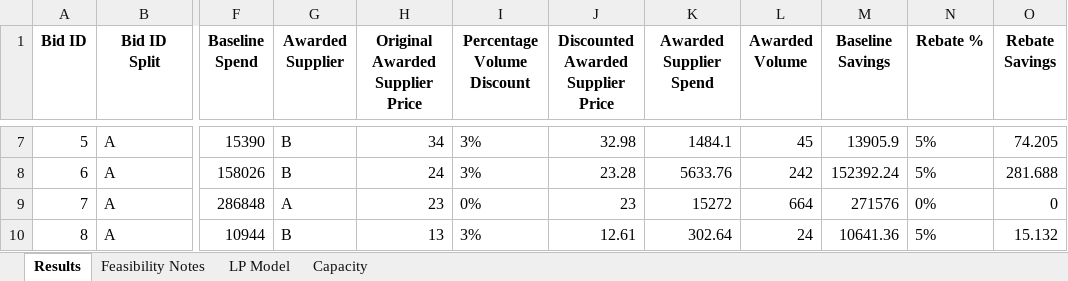
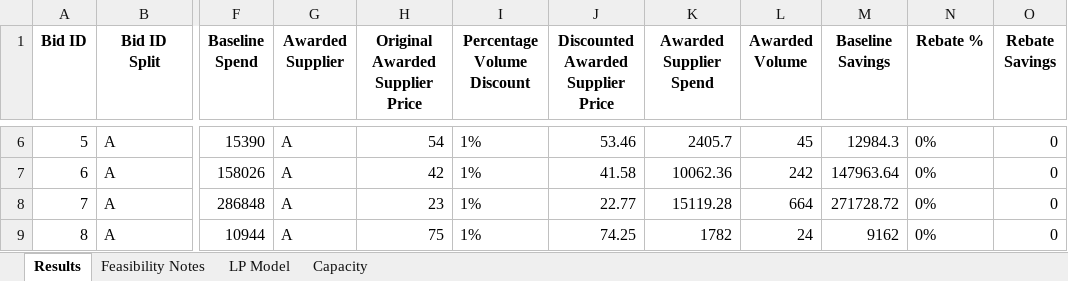
Before and after one commit to peytonwates24/RFP_Analysis_Automation2, an Excel workbook: optimization_results.xlsx, sheet Results, drawn as a sheet; only a part is shown, gaps mark what is left out; values as stored, in another font and other column widths than the file's, no borders; addresses are those after the commit; the diff covers the shown part only; the diff names each change by its address in the sheet, - before the commit and + after, or states it on an @@ line.

Commit message:
finalized ALL option changes in supplier scope for exclude bids

```diff
--- a/optimization_results.xlsx (sheet Results)
+++ b/optimization_results.xlsx (sheet Results)
-G6:G7 (Awarded Supplier): B
+G6:G7 (Awarded Supplier): A
-H6 (Original Awarded Supplier Price): 34
+H6 (Original Awarded Supplier Price): 54
-I6:I7 (Percentage Volume Discount): 3%
+I6:I7 (Percentage Volume Discount): 1%
-J6: 32.98
+J6: 53.46
-K6 (Awarded Supplier Spend): 1484.1
+K6 (Awarded Supplier Spend): 2405.7
-M6 (Baseline Savings): 13905.9
+M6 (Baseline Savings): 12984.3
-N6:N7 (Rebate %): 5%
+N6:N7 (Rebate %): 0%
-O6 (Rebate Savings): 74.205
+O6 (Rebate Savings): 0
-H7 (Original Awarded Supplier Price): 24
+H7 (Original Awarded Supplier Price): 42
-J7: 23.28
+J7: 41.58
-K7 (Awarded Supplier Spend): 5633.76
+K7 (Awarded Supplier Spend): 10062.36
-M7 (Baseline Savings): 152392.24
+M7 (Baseline Savings): 147963.64
-O7 (Rebate Savings): 281.688
+O7 (Rebate Savings): 0
-I8 (Percentage Volume Discount): 0%
+I8 (Percentage Volume Discount): 1%
-J8: 23
+J8: 22.77
-K8 (Awarded Supplier Spend): 15272
+K8 (Awarded Supplier Spend): 15119.28
-M8 (Baseline Savings): 271576
+M8 (Baseline Savings): 271728.72
-G9 (Awarded Supplier): B
+G9 (Awarded Supplier): A
-H9 (Original Awarded Supplier Price): 13
+H9 (Original Awarded Supplier Price): 75
-I9 (Percentage Volume Discount): 3%
+I9 (Percentage Volume Discount): 1%
-J9: 12.61
+J9: 74.25
-K9 (Awarded Supplier Spend): 302.64
+K9 (Awarded Supplier Spend): 1782
-M9 (Baseline Savings): 10641.36
+M9 (Baseline Savings): 9162
-N9 (Rebate %): 5%
+N9 (Rebate %): 0%
-O9 (Rebate Savings): 15.132
+O9 (Rebate Savings): 0
```
Also changed, not shown: 1 removed row and 45 edited cells elsewhere in this sheet, sheet LP Model, 3 other files.
